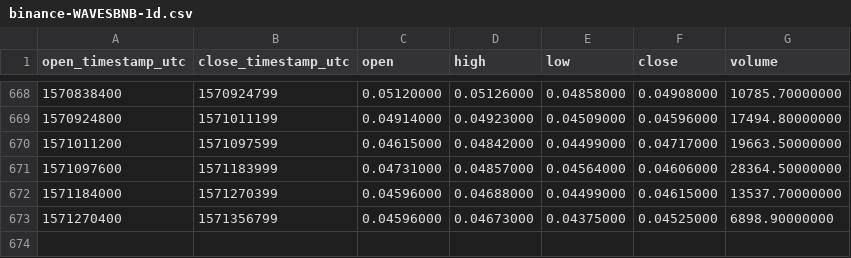
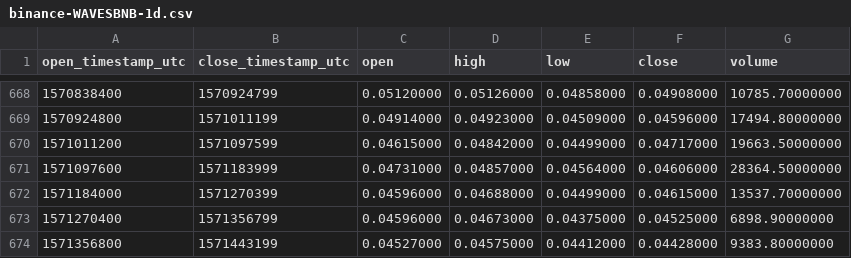
Before and after one commit to cryptobigbro/binance-WAVESBNB, a CSV file: binance-WAVESBNB-1d.csv, drawn as a sheet; only a part is shown, gaps mark what is left out.

Commit message:
Update OHLCV data.

```diff
--- a/binance-WAVESBNB-1d.csv
+++ b/binance-WAVESBNB-1d.csv
@@ -673 +673,2 @@ open_timestamp_utc,close_timestamp_utc,open,high,low,close,volume
 1571270400,1571356799,0.04596000,0.04673000,0.04375000,0.04525000,6898.90000000
+1571356800,1571443199,0.04527000,0.04575000,0.04412000,0.04428000,9383.80000000
```
Also changed, not shown: 1 other file.
